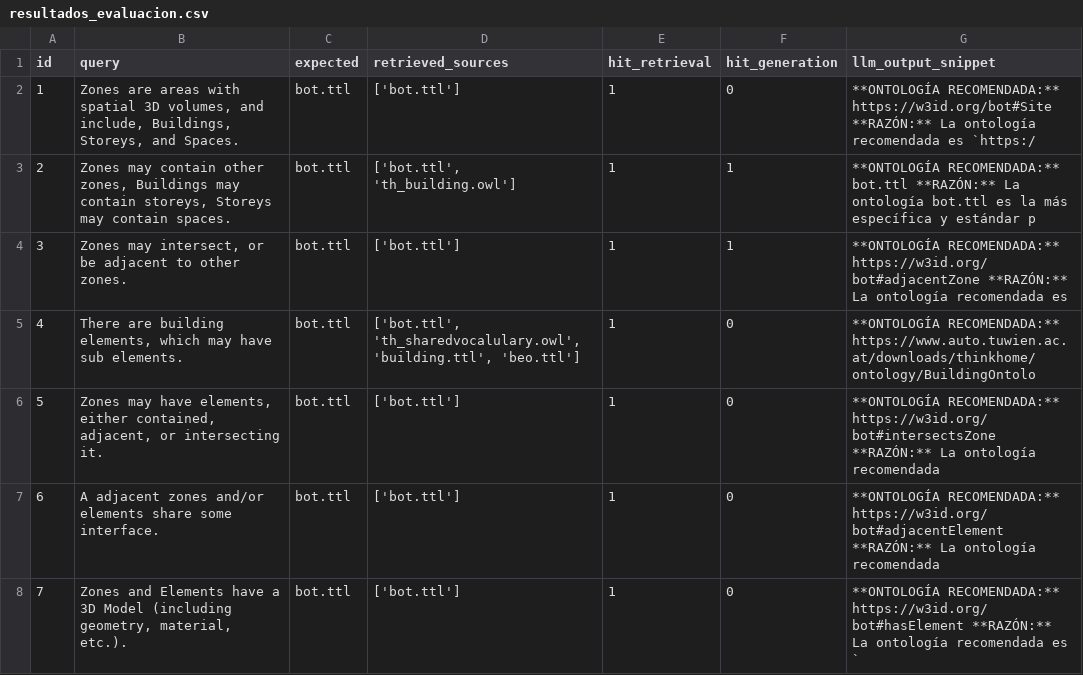
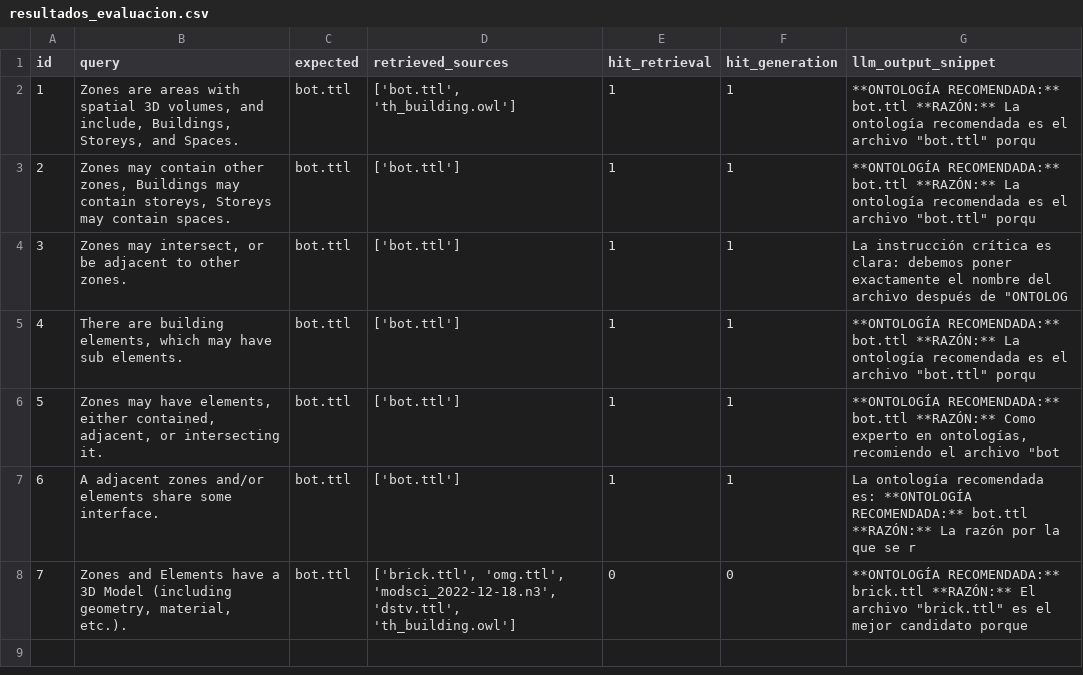
Before and after one commit to Widito/TFG, a CSV file: tfg_rag_pruebas/resultados_evaluacion.csv, drawn as a sheet.

Commit message:
refactor: improve JSON handling and output formatting in OntologyRecommender for enhanced clarity and robustness

```diff
--- a/tfg_rag_pruebas/resultados_evaluacion.csv
+++ b/tfg_rag_pruebas/resultados_evaluacion.csv
@@ -1,8 +1,8 @@
 id;query;expected;retrieved_sources;hit_retrieval;hit_generation;llm_output_snippet
-1;Zones are areas with spatial 3D volumes, and include, Buildings, Storeys, and Spaces.;bot.ttl;['bot.ttl'];1;0;**ONTOLOGÍA RECOMENDADA:** https://w3id.org/bot#Site **RAZÓN:** La ontología recomendada es `https:/
-2;Zones may contain other zones, Buildings may contain storeys, Storeys may contain spaces.;bot.ttl;['bot.ttl', 'th_building.owl'];1;1;**ONTOLOGÍA RECOMENDADA:** bot.ttl **RAZÓN:** La ontología bot.ttl es la más específica y estándar p
-3;Zones may intersect, or be adjacent to other zones.;bot.ttl;['bot.ttl'];1;1;**ONTOLOGÍA RECOMENDADA:** https://w3id.org/bot#adjacentZone **RAZÓN:** La ontología recomendada es
-4;There are building elements, which may have sub elements.;bot.ttl;['bot.ttl', 'th_sharedvocalulary.owl', 'building.ttl', 'beo.ttl'];1;0;**ONTOLOGÍA RECOMENDADA:** https://www.auto.tuwien.ac.at/downloads/thinkhome/ontology/BuildingOntolo
-5;Zones may have elements, either contained, adjacent, or intersecting it.;bot.ttl;['bot.ttl'];1;0;**ONTOLOGÍA RECOMENDADA:** https://w3id.org/bot#intersectsZone  **RAZÓN:** La ontología recomendada
-6;A adjacent zones and/or elements share some interface.;bot.ttl;['bot.ttl'];1;0;**ONTOLOGÍA RECOMENDADA:** https://w3id.org/bot#adjacentElement **RAZÓN:** La ontología recomendada
-7;Zones and Elements have a 3D Model (including geometry, material, etc.).;bot.ttl;['bot.ttl'];1;0;**ONTOLOGÍA RECOMENDADA:** https://w3id.org/bot#hasElement  **RAZÓN:** La ontología recomendada es `
+1;Zones are areas with spatial 3D volumes, and include, Buildings, Storeys, and Spaces.;bot.ttl;['bot.ttl', 'th_building.owl'];1;1;"**ONTOLOGÍA RECOMENDADA:** bot.ttl **RAZÓN:** La ontología recomendada es el archivo ""bot.ttl"" porqu"
+2;Zones may contain other zones, Buildings may contain storeys, Storeys may contain spaces.;bot.ttl;['bot.ttl'];1;1;"**ONTOLOGÍA RECOMENDADA:** bot.ttl **RAZÓN:** La ontología recomendada es el archivo ""bot.ttl"" porqu"
+3;Zones may intersect, or be adjacent to other zones.;bot.ttl;['bot.ttl'];1;1;"La instrucción crítica es clara: debemos poner exactamente el nombre del archivo después de ""ONTOLOG"
+4;There are building elements, which may have sub elements.;bot.ttl;['bot.ttl'];1;1;"**ONTOLOGÍA RECOMENDADA:** bot.ttl **RAZÓN:** La ontología recomendada es el archivo ""bot.ttl"" porqu"
+5;Zones may have elements, either contained, adjacent, or intersecting it.;bot.ttl;['bot.ttl'];1;1;"**ONTOLOGÍA RECOMENDADA:** bot.ttl **RAZÓN:** Como experto en ontologías, recomiendo el archivo ""bot"
+6;A adjacent zones and/or elements share some interface.;bot.ttl;['bot.ttl'];1;1;La ontología recomendada es:  **ONTOLOGÍA RECOMENDADA:** bot.ttl **RAZÓN:** La razón por la que se r
+7;Zones and Elements have a 3D Model (including geometry, material, etc.).;bot.ttl;['brick.ttl', 'omg.ttl', 'modsci_2022-12-18.n3', 'dstv.ttl', 'th_building.owl'];0;0;"**ONTOLOGÍA RECOMENDADA:** brick.ttl **RAZÓN:** El archivo ""brick.ttl"" es el mejor candidato porque "
```
Also changed, not shown: 1 other file.
